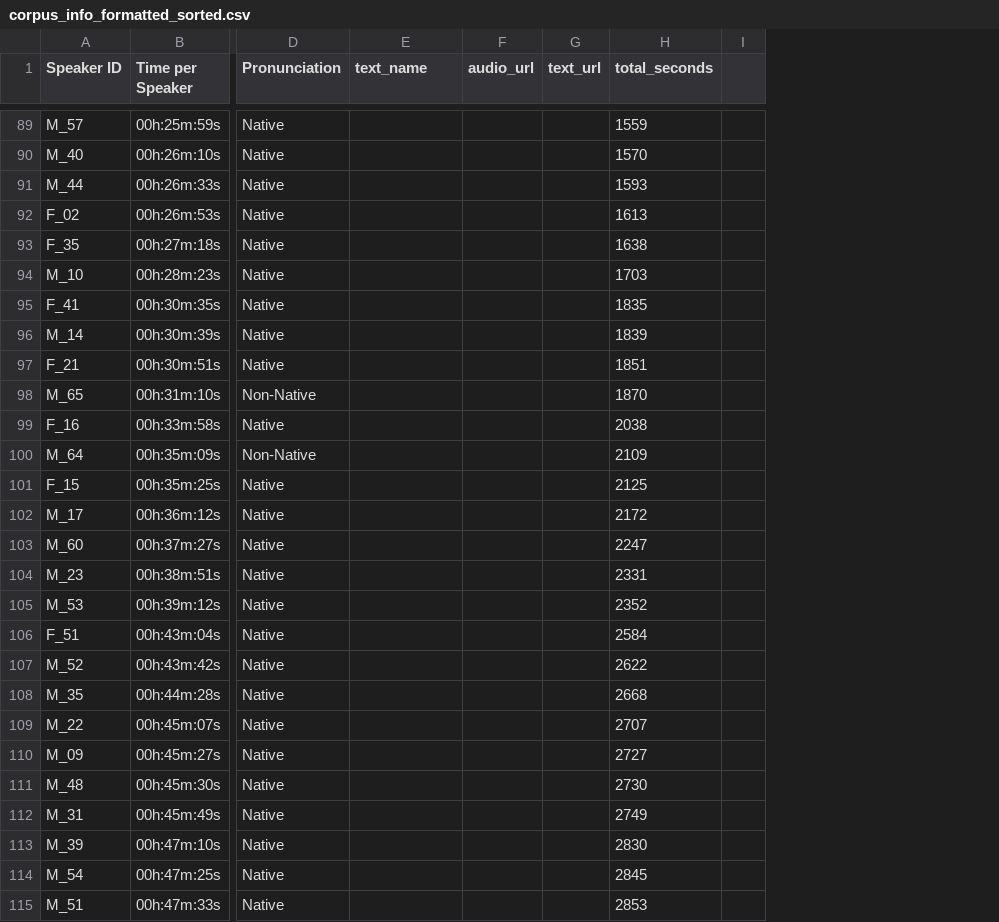
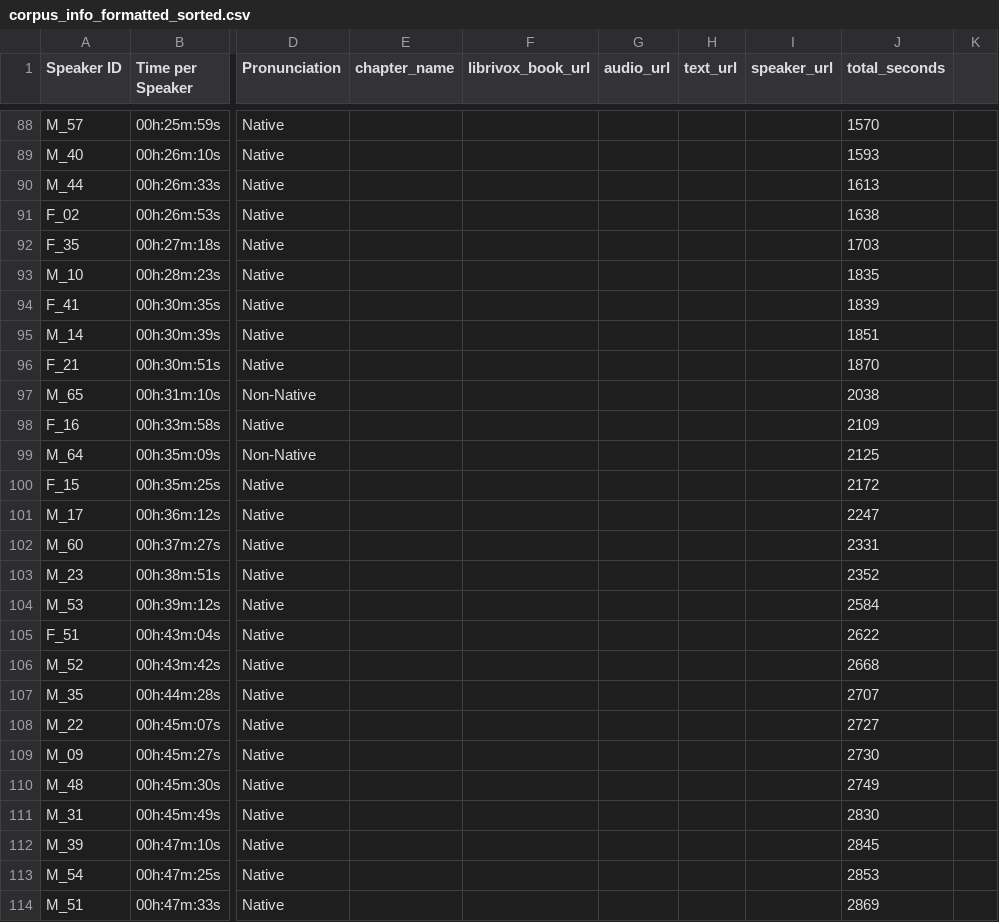
Before and after one commit to open-speech-org/librivox-spanish-recreation, a CSV file: corpus_info_formatted_sorted.csv, drawn as a sheet; only a part is shown, gaps mark what is left out; removed rows and columns are numbered as before the commit, all else as after; the diff covers the shown part only; the diff names each change by its address in the sheet, - before the commit and + after, or states it on an @@ line.

Commit message:
adding reader link and book link

```diff
--- a/corpus_info_formatted_sorted.csv
+++ b/corpus_info_formatted_sorted.csv
+column F (librivox_book_url), empty
+column I (speaker_url), empty
-column I, empty
+column K, empty
-E1: text_name
+E1: chapter_name
-J88 (total_seconds): 1559
+J88 (total_seconds): 1570
-J89 (total_seconds): 1570
+J89 (total_seconds): 1593
-J90 (total_seconds): 1593
+J90 (total_seconds): 1613
-J91 (total_seconds): 1613
+J91 (total_seconds): 1638
-J92 (total_seconds): 1638
+J92 (total_seconds): 1703
-J93 (total_seconds): 1703
+J93 (total_seconds): 1835
-J94 (total_seconds): 1835
+J94 (total_seconds): 1839
-J95 (total_seconds): 1839
+J95 (total_seconds): 1851
-J96 (total_seconds): 1851
+J96 (total_seconds): 1870
-J97 (total_seconds): 1870
+J97 (total_seconds): 2038
-J98 (total_seconds): 2038
+J98 (total_seconds): 2109
-J99 (total_seconds): 2109
+J99 (total_seconds): 2125
-J100 (total_seconds): 2125
+J100 (total_seconds): 2172
-J101 (total_seconds): 2172
+J101 (total_seconds): 2247
-J102 (total_seconds): 2247
+J102 (total_seconds): 2331
-J103 (total_seconds): 2331
+J103 (total_seconds): 2352
-J104 (total_seconds): 2352
+J104 (total_seconds): 2584
-J105 (total_seconds): 2584
+J105 (total_seconds): 2622
-J106 (total_seconds): 2622
+J106 (total_seconds): 2668
-J107 (total_seconds): 2668
+J107 (total_seconds): 2707
-J108 (total_seconds): 2707
+J108 (total_seconds): 2727
-J109 (total_seconds): 2727
+J109 (total_seconds): 2730
-J110 (total_seconds): 2730
+J110 (total_seconds): 2749
-J111 (total_seconds): 2749
+J111 (total_seconds): 2830
-J112 (total_seconds): 2830
+J112 (total_seconds): 2845
-J113 (total_seconds): 2845
+J113 (total_seconds): 2853
-J114 (total_seconds): 2853
+J114 (total_seconds): 2869
```
Also changed, not shown: 1 removed row and 98 edited cells elsewhere in this file.
